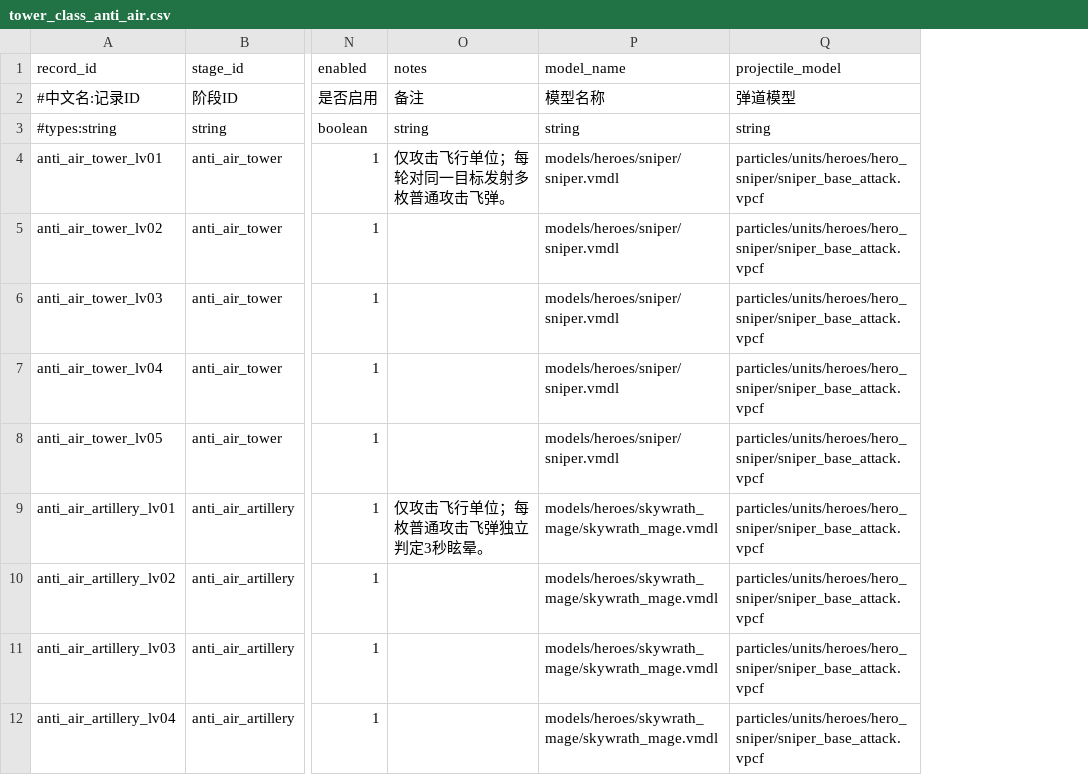
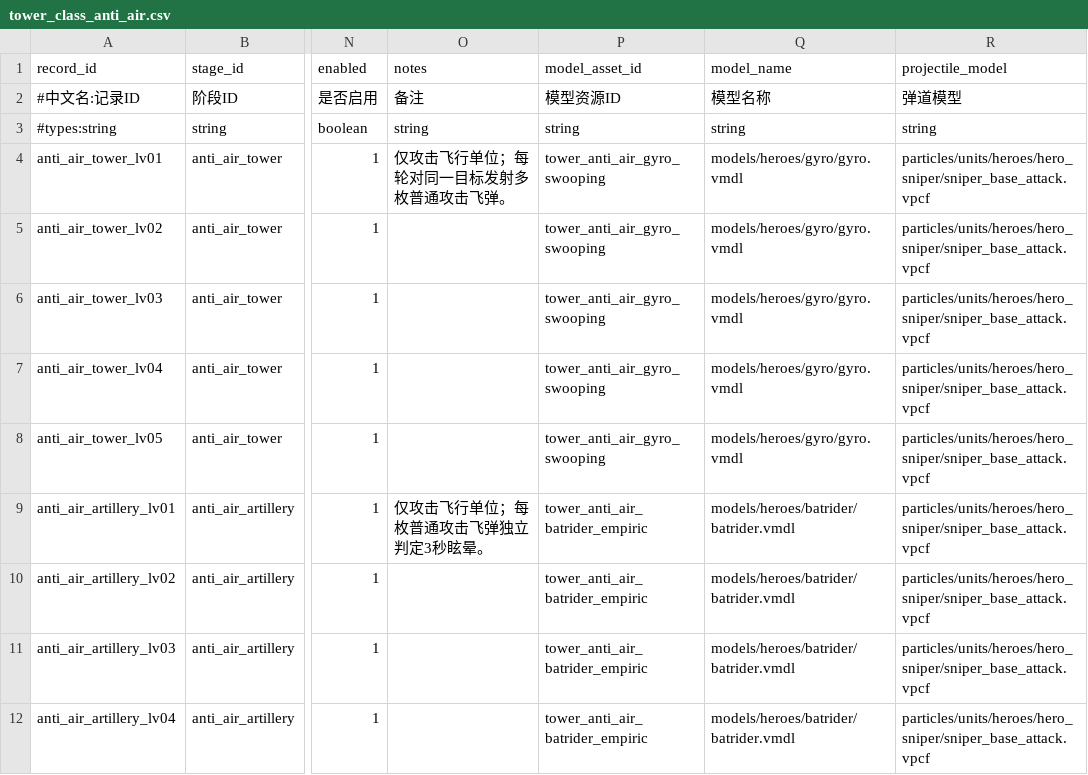
Before and after one commit to MouOwO/Survival, a CSV file: data/csv/建筑与工人系统/防御塔/tower_class_anti_air.csv, drawn as a sheet; only a part is shown, gaps mark what is left out; addresses are those after the commit; the diff covers the shown part only; the diff names each change by its address in the sheet, - before the commit and + after, or states it on an @@ line.

```diff
--- a/data/csv/建筑与工人系统/防御塔/tower_class_anti_air.csv
+++ b/data/csv/建筑与工人系统/防御塔/tower_class_anti_air.csv
+column P (model_asset_id), rows 2-12: 模型资源ID | string | tower_anti_air_gyro_swooping | tower_anti_air_gyro_swooping | tower_anti_air_gyro_swooping | tower_anti_air_gyro_swooping | tower_anti_air_gyro_swooping | tower_anti_air_batrider_empiric | tower_anti_air_batrider_empiric | tower_anti_air_batrider_empiric | tower_anti_air_batrider_empiric
-Q4:Q8 (model_name): models/heroes/sniper/sniper.vmdl
+Q4:Q8 (model_name): models/heroes/gyro/gyro.vmdl
-Q9:Q12 (model_name): models/heroes/skywrath_mage/skywrath_mage.vmdl
+Q9:Q12 (model_name): models/heroes/batrider/batrider.vmdl
```
Also changed, not shown: 21 edited cells elsewhere in this file, data/csv/建筑与工人系统/防御塔/tower_class_death.csv, data/csv/建筑与工人系统/防御塔/tower_class_mystery.csv, 28 other files.
